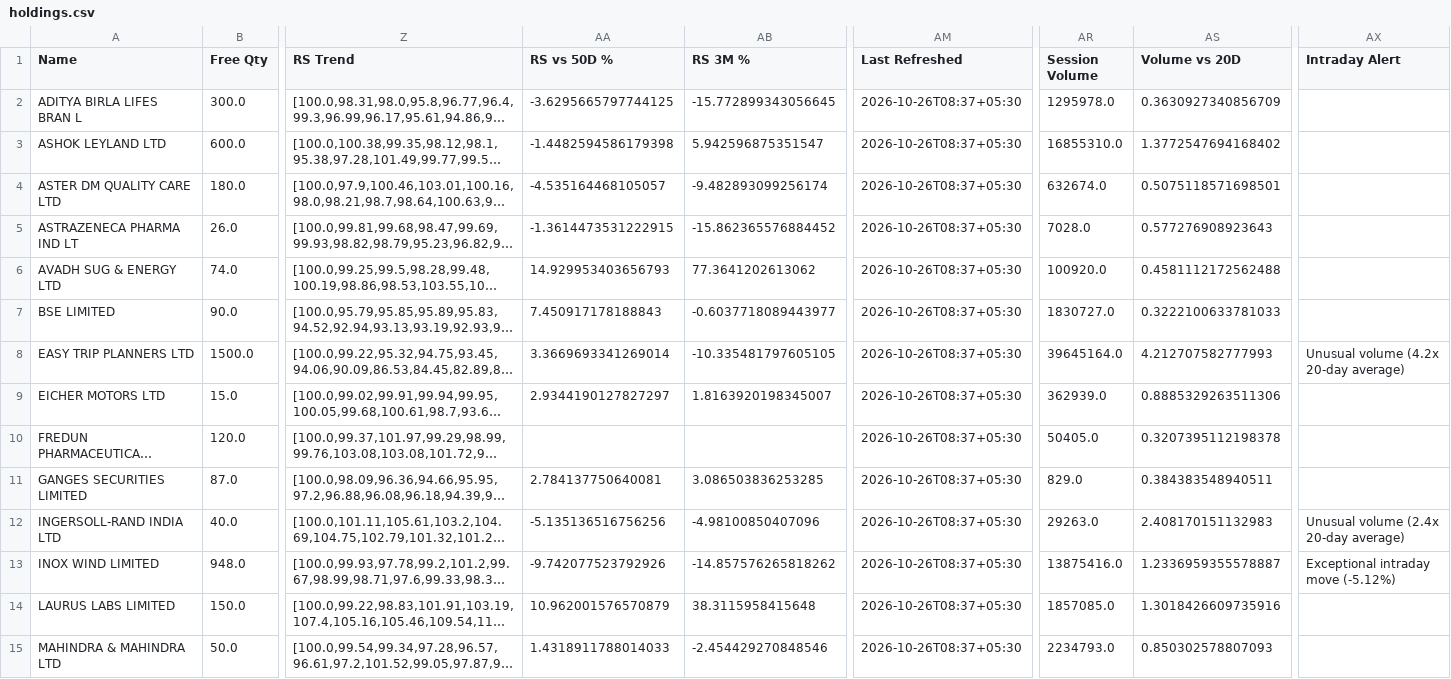
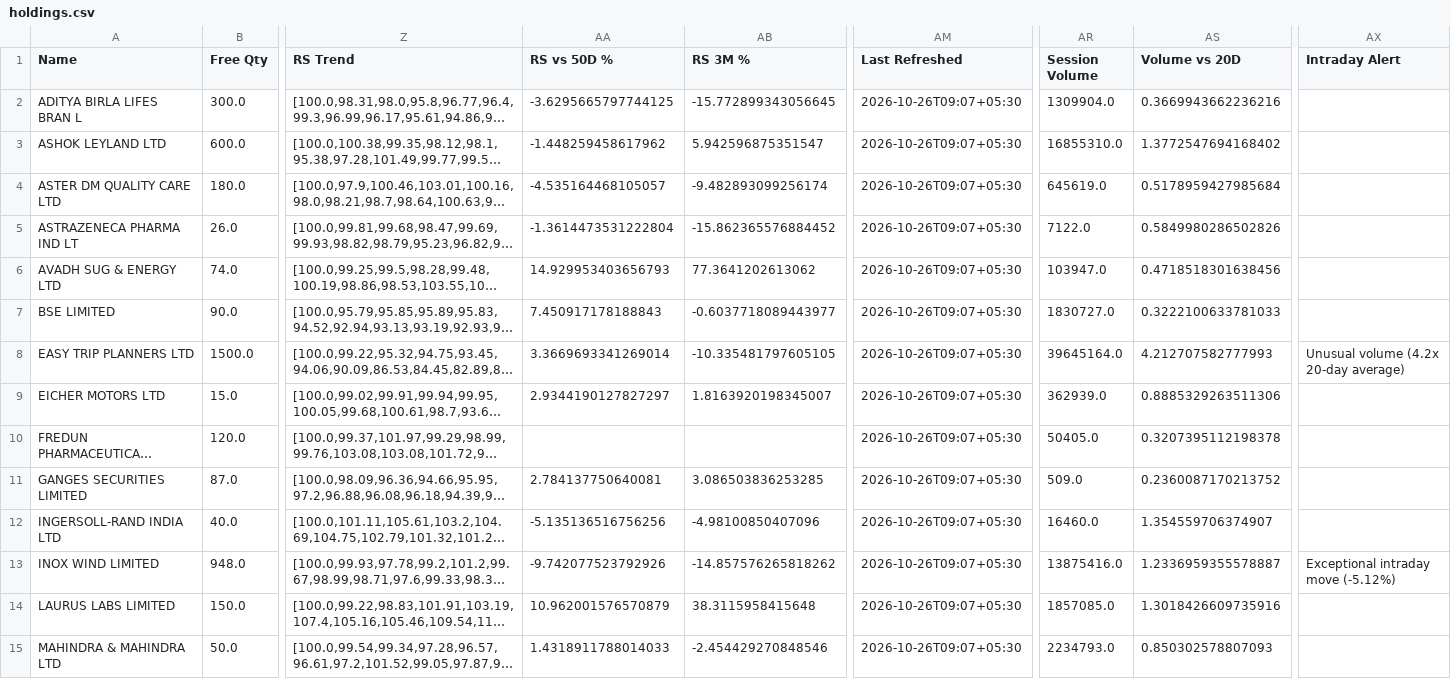
Before and after one commit to hvj7p7shkv-hub/vikram-portfolio-dashboard, a CSV file: data/holdings.csv, drawn as a sheet; only a part is shown, gaps mark what is left out; long unchanged cells end in …; the diff covers the shown part only; the diff names each change by its address in the sheet, - before the commit and + after, or states it on an @@ line.

```diff
--- a/data/holdings.csv
+++ b/data/holdings.csv
-AM2:AM15 (Last Refreshed): 2026-10-26T08:37+05:30
+AM2:AM15 (Last Refreshed): 2026-10-26T09:07+05:30
-AR2 (Session Volume): 1295978.0
+AR2 (Session Volume): 1309904.0
-AS2 (Volume vs 20D): 0.3630927340856709
+AS2 (Volume vs 20D): 0.3669943662236216
-AA3 (RS vs 50D %): -1.4482594586179398
+AA3 (RS vs 50D %): -1.448259458617962
-AR4 (Session Volume): 632674.0
+AR4 (Session Volume): 645619.0
-AS4 (Volume vs 20D): 0.5075118571698501
+AS4 (Volume vs 20D): 0.5178959427985684
-AA5 (RS vs 50D %): -1.3614473531222915
+AA5 (RS vs 50D %): -1.3614473531222804
-AR5 (Session Volume): 7028.0
+AR5 (Session Volume): 7122.0
-AS5 (Volume vs 20D): 0.577276908923643
+AS5 (Volume vs 20D): 0.5849980286502826
-AR6 (Session Volume): 100920.0
+AR6 (Session Volume): 103947.0
-AS6 (Volume vs 20D): 0.4581112172562488
+AS6 (Volume vs 20D): 0.4718518301638456
-AR11 (Session Volume): 829.0
+AR11 (Session Volume): 509.0
-AS11 (Volume vs 20D): 0.384383548940511
+AS11 (Volume vs 20D): 0.2360087170213752
-AR12 (Session Volume): 29263.0
+AR12 (Session Volume): 16460.0
-AS12 (Volume vs 20D): 2.408170151132983
+AS12 (Volume vs 20D): 1.354559706374907
-AX12 (Intraday Alert): Unusual volume (2.4x 20-day average)
+AX12 (Intraday Alert): (empty)
```
Also changed, not shown: 30 edited cells elsewhere in this file, 1 other file.
